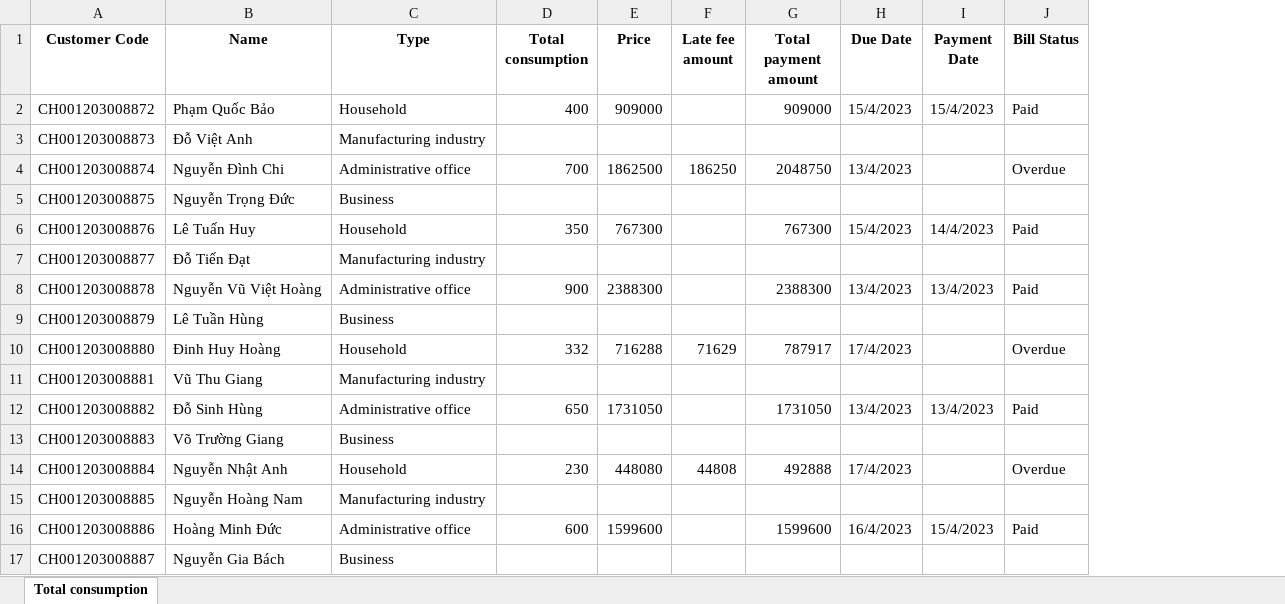
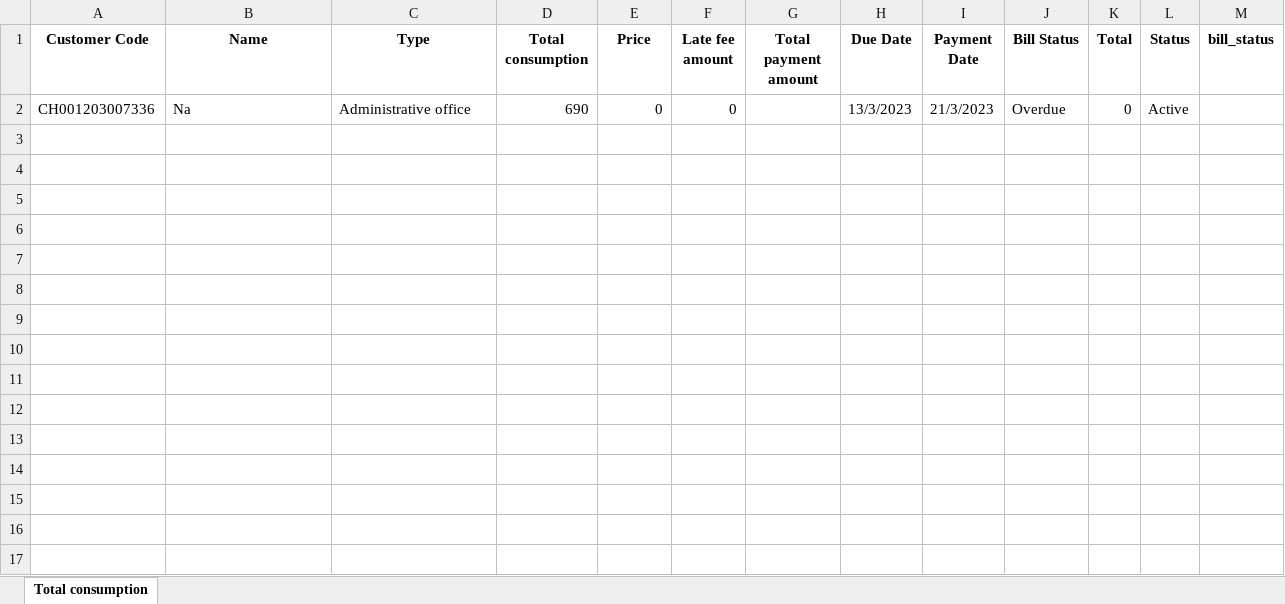
Before and after one commit to BI12-023-Nguyen-Nhat-Anh/Group-30, an Excel workbook: data/data_meterreading.xlsx, sheet Total consumption, drawn as a sheet; values as stored, in another font and other column widths than the file's, no borders; removed rows and columns are numbered as before the commit, all else as after; the diff names each change by its address in the sheet, - before the commit and + after, or states it on an @@ line.

```diff
--- a/data/data_meterreading.xlsx (sheet Total consumption)
+++ b/data/data_meterreading.xlsx (sheet Total consumption)
+column K (Total), empty
+column L (Status), empty
+column M (bill_status), empty
-row 2: CH001203008872 | Phạm Quốc Bảo | Household | 400 | 909000 |  | 909000 | 15/4/2023 | 15/4/2023 | Paid
-row 3: CH001203008873 | Đỗ Việt Anh | Manufacturing industry
-row 4: CH001203008874 | Nguyễn Đình Chi | Administrative office | 700 | 1862500 | 186250 | 2048750 | 13/4/2023 |  | Overdue
-row 5: CH001203008875 | Nguyễn Trọng Đức | Business
-row 6: CH001203008876 | Lê Tuấn Huy | Household | 350 | 767300 |  | 767300 | 15/4/2023 | 14/4/2023 | Paid
-row 7: CH001203008877 | Đỗ Tiến Đạt | Manufacturing industry
-row 8: CH001203008878 | Nguyễn Vũ Việt Hoàng | Administrative office | 900 | 2388300 |  | 2388300 | 13/4/2023 | 13/4/2023 | Paid
-row 9: CH001203008879 | Lê Tuần Hùng | Business
-row 10: CH001203008880 | Đinh Huy Hoàng | Household | 332 | 716288 | 71629 | 787917 | 17/4/2023 |  | Overdue
-row 11: CH001203008881 | Vũ Thu Giang | Manufacturing industry
-row 12: CH001203008882 | Đỗ Sinh Hùng | Administrative office | 650 | 1731050 |  | 1731050 | 13/4/2023 | 13/4/2023 | Paid
-row 13: CH001203008883 | Võ Trường Giang | Business
-row 14: CH001203008884 | Nguyễn Nhật Anh | Household | 230 | 448080 | 44808 | 492888 | 17/4/2023 |  | Overdue
-row 15: CH001203008885 | Nguyễn Hoàng Nam | Manufacturing industry
-row 16: CH001203008886 | Hoàng Minh Đức | Administrative office | 600 | 1599600 |  | 1599600 | 16/4/2023 | 15/4/2023 | Paid
-row 17: CH001203008887 | Nguyễn Gia Bách | Business
+row 2: CH001203007336 | Na | Administrative office | 690 | 0 | 0 |  | 13/3/2023 | 21/3/2023 | Overdue | 0 | Active
```
Also changed, not shown: data/data_customer.xlsx, 8 other files.
